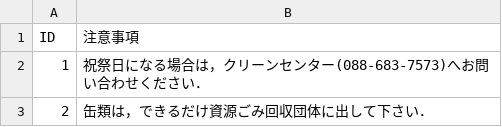
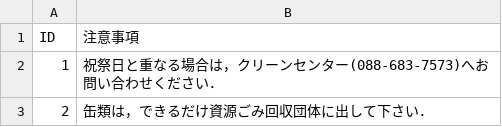
Before and after one commit to tokushima5374/narutoshi, a CSV file: data/remarks.csv, drawn as a sheet.

Commit message:
Update remarks.csv

```diff
--- a/data/remarks.csv
+++ b/data/remarks.csv
@@ -1,3 +1,3 @@
 ID,注意事項
-1,祝祭日になる場合は，クリーンセンター(088-683-7573)へお問い合わせください．
+1,祝祭日と重なる場合は，クリーンセンター(088-683-7573)へお問い合わせください．
 2,缶類は，できるだけ資源ごみ回収団体に出して下さい．
```
